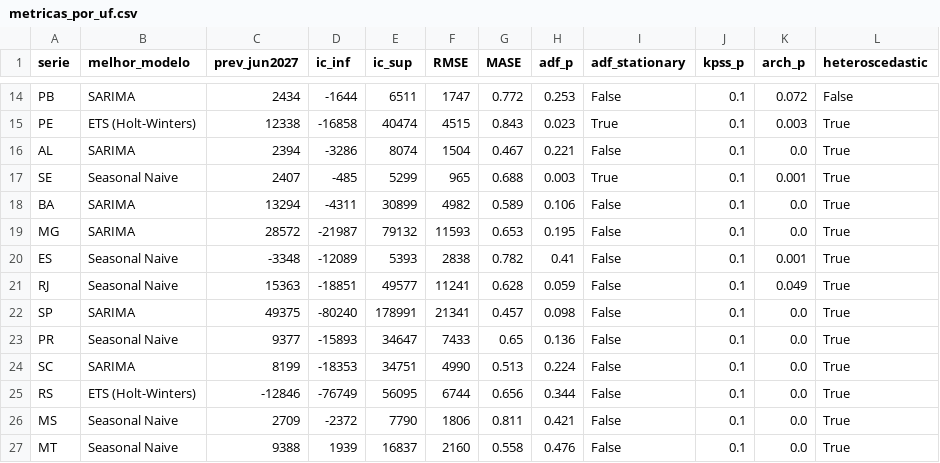
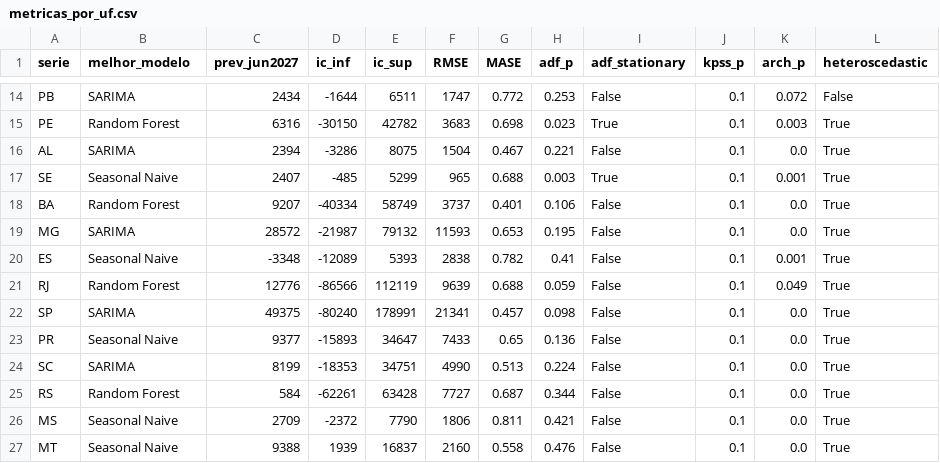
Before and after one commit to avnergomes/clt-brasil, a CSV file: data/processed/metricas_por_uf.csv, drawn as a sheet; only a part is shown, gaps mark what is left out; the diff covers the shown part only; the diff names each change by its address in the sheet, - before the commit and + after, or states it on an @@ line.

Commit message:
feat: amplia escopo para 2007 (CAGED Antigo) e adiciona Random Forest + LightGBM
Dados pre-2020:
- Novo ingestor scripts/ingest_caged_legacy.py traz o CAGED Antigo (2007-2019)
  do FTP do MTE: download verificado por tamanho, extracao via 7-Zip (recupera
  arquivos parcialmente corrompidos), cache por mes (resumivel) e meses de
  origem corrompida tratados como lacunas (35 de 156).
- Trajetoria nacional estendida a 2007: tendencia MM12 pontilhada antes de 2020,
  linha de quebra metodologica em jan/2020 (Lei 4.923/65 -> eSocial). As previsoes
  seguem apenas na serie pos-2020 para nao misturar regimes.

Modelos:
- Random Forest e LightGBM adicionados ao ensemble (clt.py) como preditores
  recursivos com features de lag/sazonalidade/tendencia; selecao por RMSE em
  validacao de 12 meses. Vencem em 8 das 28 series.
- scripts/run_forecasts.py regenera previsoes.csv e metricas_por_uf.csv headless.
- Textos e rodape (PT/EN/ES) e requirements.txt atualizados.

Tambem: legibilidade das letras no mapa de bolhas 6x1 (cor por bolha).

```diff
--- a/data/processed/metricas_por_uf.csv
+++ b/data/processed/metricas_por_uf.csv
-B15 (melhor_modelo): ETS (Holt-Winters)
+B15 (melhor_modelo): Random Forest
-C15 (prev_jun2027): 12338
+C15 (prev_jun2027): 6316
-D15 (ic_inf): -16858
+D15 (ic_inf): -30150
-E15 (ic_sup): 40474
+E15 (ic_sup): 42782
-F15 (RMSE): 4515
+F15 (RMSE): 3683
-G15 (MASE): 0.843
+G15 (MASE): 0.698
-E16 (ic_sup): 8074
+E16 (ic_sup): 8075
-B18 (melhor_modelo): SARIMA
+B18 (melhor_modelo): Random Forest
-C18 (prev_jun2027): 13294
+C18 (prev_jun2027): 9207
-D18 (ic_inf): -4311
+D18 (ic_inf): -40334
-E18 (ic_sup): 30899
+E18 (ic_sup): 58749
-F18 (RMSE): 4982
+F18 (RMSE): 3737
-G18 (MASE): 0.589
+G18 (MASE): 0.401
-B21 (melhor_modelo): Seasonal Naive
+B21 (melhor_modelo): Random Forest
-C21 (prev_jun2027): 15363
+C21 (prev_jun2027): 12776
-D21 (ic_inf): -18851
+D21 (ic_inf): -86566
-E21 (ic_sup): 49577
+E21 (ic_sup): 112119
-F21 (RMSE): 11241
+F21 (RMSE): 9639
-G21 (MASE): 0.628
+G21 (MASE): 0.688
-B25 (melhor_modelo): ETS (Holt-Winters)
+B25 (melhor_modelo): Random Forest
-C25 (prev_jun2027): -12846
+C25 (prev_jun2027): 584
-D25 (ic_inf): -76749
+D25 (ic_inf): -62261
-E25 (ic_sup): 56095
+E25 (ic_sup): 63428
-F25 (RMSE): 6744
+F25 (RMSE): 7727
-G25 (MASE): 0.656
+G25 (MASE): 0.687
```
Also changed, not shown: 30 edited cells elsewhere in this file, 16 other files.
